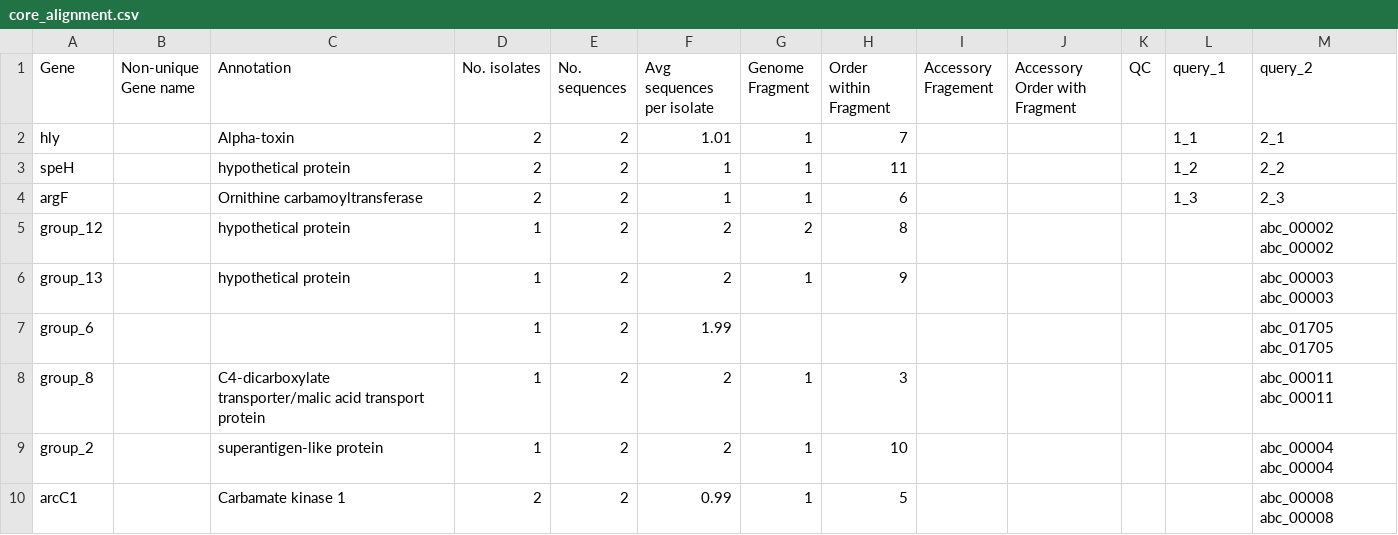
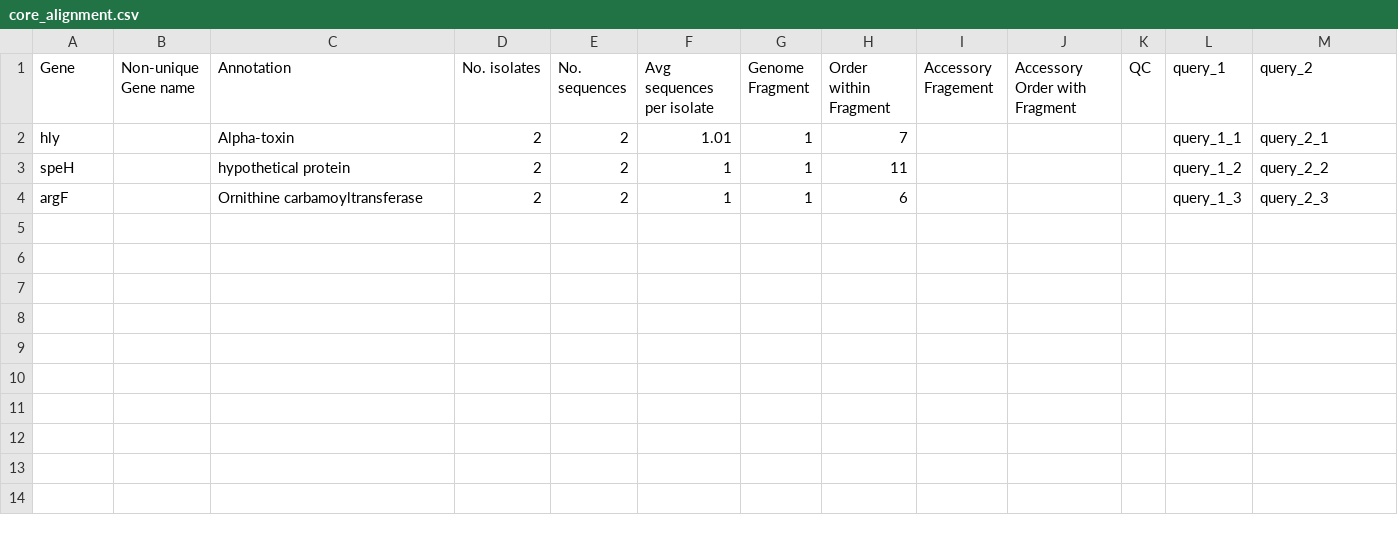
Before and after one commit to sanger-pathogens/Roary, a CSV file: t/data/core_alignment.csv, drawn as a sheet.

```diff
--- a/t/data/core_alignment.csv
+++ b/t/data/core_alignment.csv
@@ -1,10 +1,4 @@
 "Gene","Non-unique Gene name","Annotation","No. isolates","No. sequences","Avg sequences per isolate","Genome Fragment","Order within Fragment","Accessory Fragement","Accessory Order with Fragment","QC","query_1","query_2"
-"hly","","Alpha-toxin","2","2","1.01","1","7",,,"","1_1","2_1"
-"speH","","hypothetical protein","2","2","1","1","11",,,"","1_2","2_2"
-"argF","","Ornithine carbamoyltransferase","2","2","1","1","6",,,"","1_3","2_3"
-"group_12","","hypothetical protein","1","2","2","2","8",,,"","","abc_00002	abc_00002"
-"group_13","","hypothetical protein","1","2","2","1","9",,,"","","abc_00003	abc_00003"
-"group_6","","","1","2","1.99","","","","","","","abc_01705	abc_01705"
-"group_8","","C4-dicarboxylate transporter/malic acid transport protein","1","2","2","1","3",,,"","","abc_00011	abc_00011"
-"group_2","","superantigen-like protein","1","2","2","1","10",,,"","","abc_00004	abc_00004"
-"arcC1","","Carbamate kinase 1","2","2","0.99","1","5",,,"","","abc_00008	abc_00008"
+"hly","","Alpha-toxin","2","2","1.01","1","7",,,"","query_1_1","query_2_1"
+"speH","","hypothetical protein","2","2","1","1","11",,,"","query_1_2","query_2_2"
+"argF","","Ornithine carbamoyltransferase","2","2","1","1","6",,,"","query_1_3","query_2_3"
```
Also changed, not shown: t/data/core_alignment_core0.66.csv, 16 other files.
